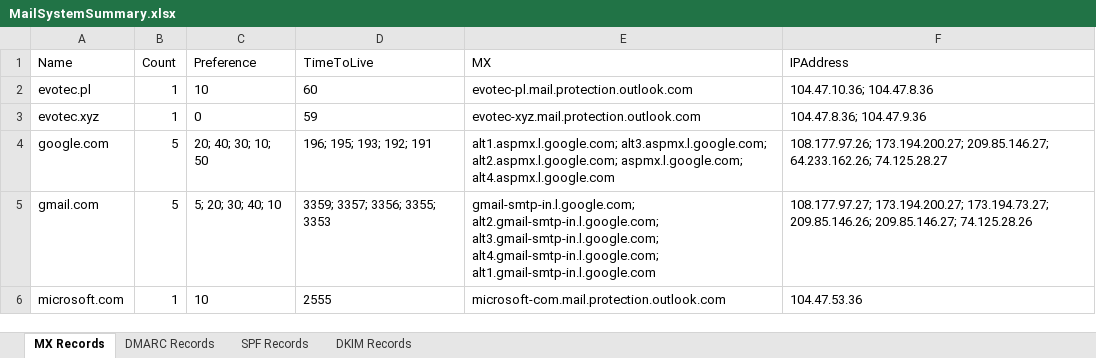
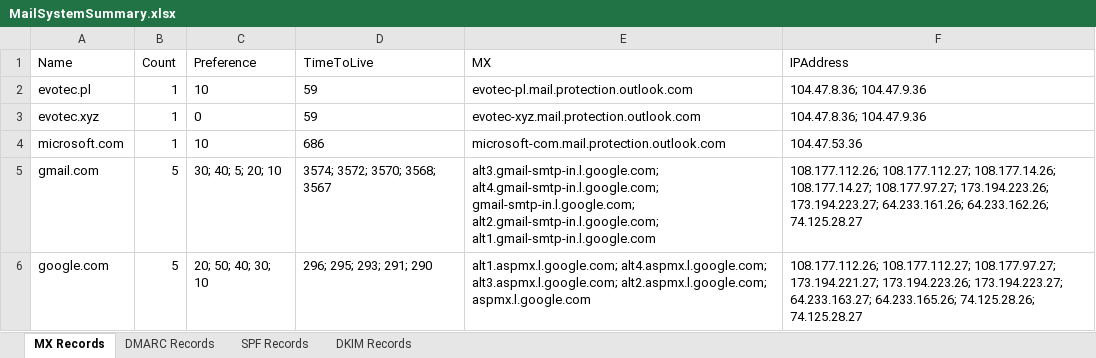
Before and after one commit to EvotecIT/Mailozaurr, an Excel workbook: Examples/Output/MailSystemSummary.xlsx, sheet MX Records, drawn as a sheet; values as stored, in another font and other column widths than the file's, no borders; removed rows and columns are numbered as before the commit, all else as after; the diff names each change by its address in the sheet, - before the commit and + after, or states it on an @@ line.

```diff
--- a/Examples/Output/MailSystemSummary.xlsx (sheet MX Records)
+++ b/Examples/Output/MailSystemSummary.xlsx (sheet MX Records)
-D2 (TimeToLive): 60
+D2 (TimeToLive): 59
-F2 (IPAddress): 104.47.10.36; 104.47.8.36
+F2 (IPAddress): 104.47.8.36; 104.47.9.36
-row 4: google.com | 5 | 20; 40; 30; 10; 50 | 196; 195; 193; 192; 191 | alt1.aspmx.l.google.com; alt3.aspmx.l.google.com; alt2.aspmx.l.google.com; aspmx.l.google.com; alt4.aspmx.l.google.com | 108.177.97.26; 173.194.200.27; 209.85.146.27; 64.233.162.26; 74.125.28.27
-row 5: gmail.com | 5 | 5; 20; 30; 40; 10 | 3359; 3357; 3356; 3355; 3353 | gmail-smtp-in.l.google.com; alt2.gmail-smtp-in.l.google.com; alt3.gmail-smtp-in.l.google.com; alt4.gmail-smtp-in.l.google.com; alt1.gmail-smtp-in.l.google.com | 108.177.97.27; 173.194.200.27; 173.194.73.27; 209.85.146.26; 209.85.146.27; 74.125.28.26
-D4 (TimeToLive): 2555
+D4 (TimeToLive): 686
+row 5: gmail.com | 5 | 30; 40; 5; 20; 10 | 3574; 3572; 3570; 3568; 3567 | alt3.gmail-smtp-in.l.google.com; alt4.gmail-smtp-in.l.google.com; gmail-smtp-in.l.google.com; alt2.gmail-smtp-in.l.google.com; alt1.gmail-smtp-in.l.google.com | 108.177.112.26; 108.177.112.27; 108.177.14.26; 108.177.14.27; 108.177.97.27; 173.194.223.26; 173.194.223.27; 64.233.161.26; 64.233.162.26; 74.125.28.27
+row 6: google.com | 5 | 20; 50; 40; 30; 10 | 296; 295; 293; 291; 290 | alt1.aspmx.l.google.com; alt4.aspmx.l.google.com; alt3.aspmx.l.google.com; alt2.aspmx.l.google.com; aspmx.l.google.com | 108.177.112.26; 108.177.112.27; 108.177.97.27; 173.194.221.27; 173.194.223.26; 173.194.223.27; 64.233.163.27; 64.233.165.26; 74.125.28.26; 74.125.28.27
```
Also changed, not shown: sheet SPF Records, sheet DMARC Records, sheet DKIM Records, 2 other files.
